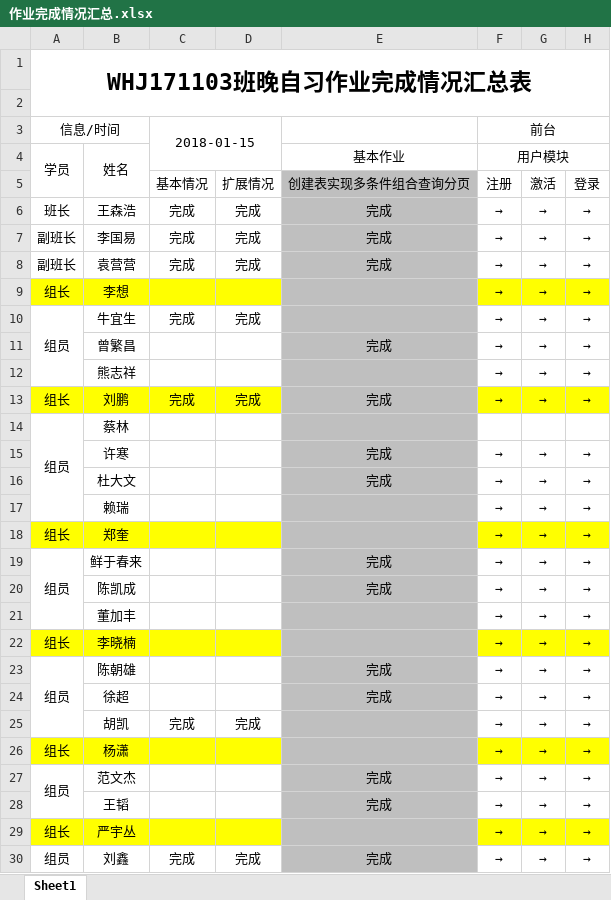
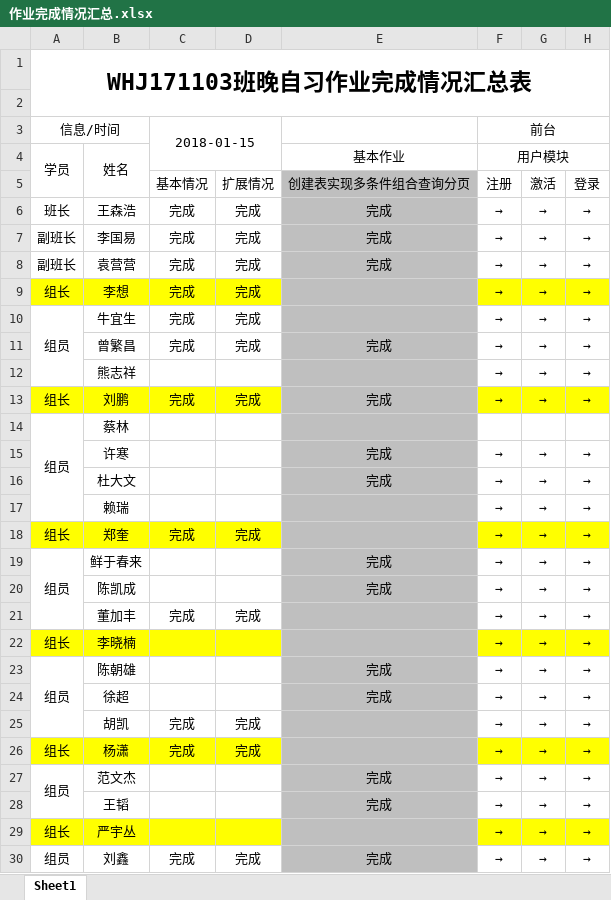
Before and after one commit to Larry21gram/BJT, an Excel workbook: 作业完成情况汇总.xlsx, sheet Sheet1, drawn as a sheet; only a part is shown; values as stored, in another font and other column widths than the file's, no borders; the diff names each change by its address in the sheet, - before the commit and + after, or states it on an @@ line.

Commit message:
lx

```diff
--- a/作业完成情况汇总.xlsx (sheet Sheet1)
+++ b/作业完成情况汇总.xlsx (sheet Sheet1)
-C9 (基本情况): (empty)
+C9 (基本情况): 完成
-D9 (扩展情况): (empty)
+D9 (扩展情况): 完成
-C11 (基本情况): (empty)
+C11 (基本情况): 完成
-D11 (扩展情况): (empty)
+D11 (扩展情况): 完成
-C18 (基本情况): (empty)
+C18 (基本情况): 完成
-D18 (扩展情况): (empty)
+D18 (扩展情况): 完成
-C21 (基本情况): (empty)
+C21 (基本情况): 完成
-D21 (扩展情况): (empty)
+D21 (扩展情况): 完成
-C26 (基本情况): (empty)
+C26 (基本情况): 完成
-D26 (扩展情况): (empty)
+D26 (扩展情况): 完成
```
